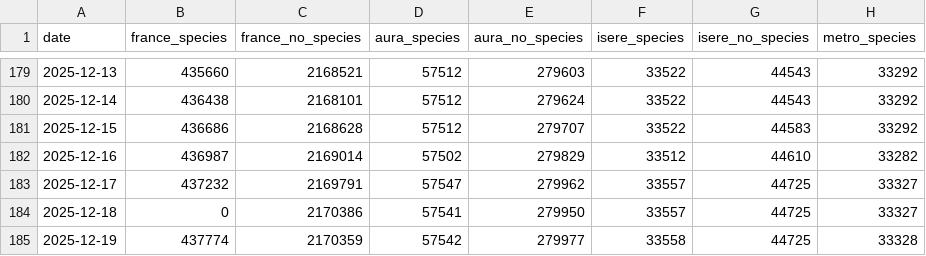
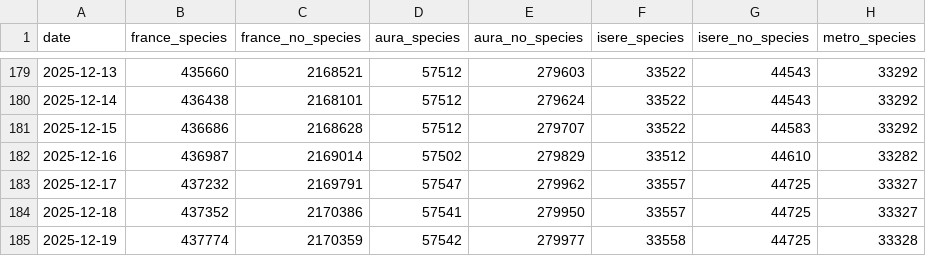
Before and after one commit to Binnette/osm-tree-stats, a CSV file: trees_data.csv, drawn as a sheet; only a part is shown, gaps mark what is left out; the diff names each change by its address in the sheet, - before the commit and + after, or states it on an @@ line.

Commit message:
Fix broken data and add global unbuffered option for python

```diff
--- a/trees_data.csv
+++ b/trees_data.csv
-B184 (france_species): 0
+B184 (france_species): 437352
```
Also changed, not shown: 1 other file.
